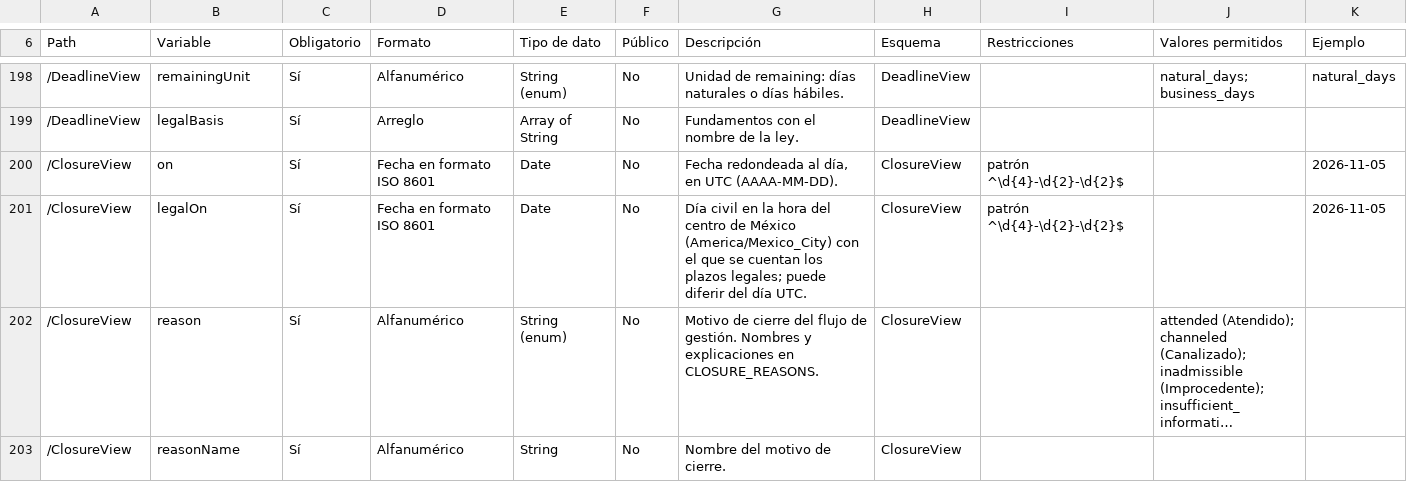
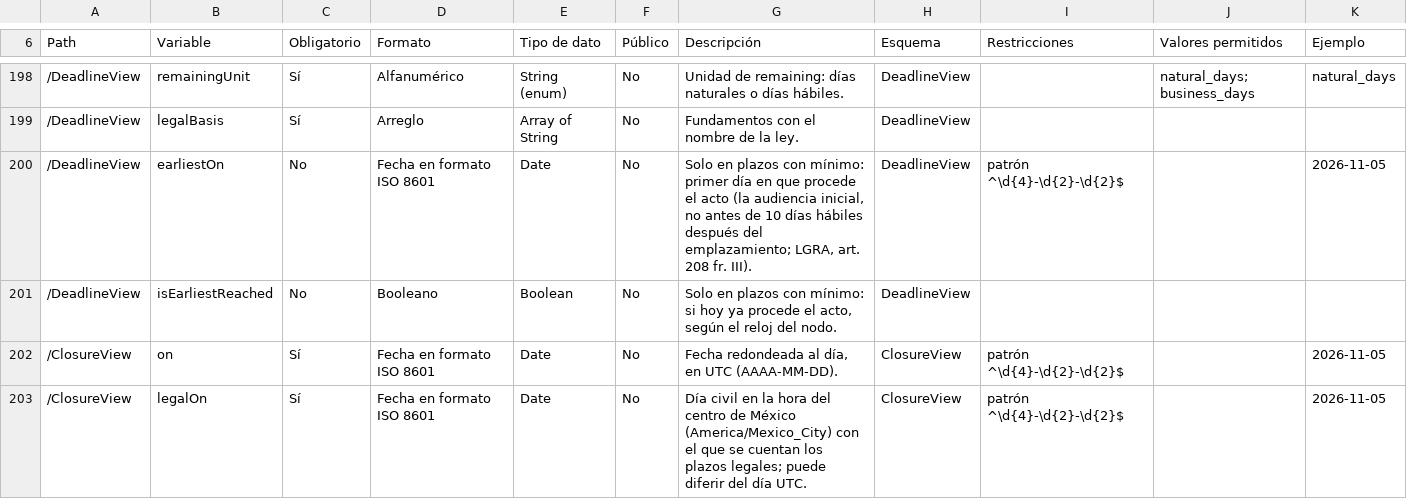
Before and after one commit to GuilleOp/sigilo-s5, a CSV file: estandar/diccionario-de-datos.csv, drawn as a sheet; only a part is shown, gaps mark what is left out; the shorter side is filled out with more unchanged rows; long unchanged cells end in ….

```diff
--- a/estandar/diccionario-de-datos.csv
+++ b/estandar/diccionario-de-datos.csv
@@ -199,2 +199,4 @@ Path,Variable,Obligatorio,Formato,Tipo de dato,Público,Descripción,Esquema,Res
 /DeadlineView,legalBasis,Sí,Arreglo,Array of String,No,Fundamentos con el nombre de la ley.,DeadlineView,,,
+/DeadlineView,earliestOn,No,Fecha en formato ISO 8601,Date,No,"Solo en plazos con mínimo: primer día en que procede el acto (la audiencia inicial, no antes de 10 días hábiles después del emplazamiento; LGRA, art. 208 fr. III).",DeadlineView,patrón ^\d{4}-\d{2}-\d{2}$,,2026-11-05
+/DeadlineView,isEarliestReached,No,Booleano,Boolean,No,"Solo en plazos con mínimo: si hoy ya procede el acto, según el reloj del nodo.",DeadlineView,,,
 /ClosureView,on,Sí,Fecha en formato ISO 8601,Date,No,"Fecha redondeada al día, en UTC (AAAA-MM-DD).",ClosureView,patrón ^\d{4}-\d{2}-\d{2}$,,2026-11-05
```
Also changed, not shown: 21 other files.
